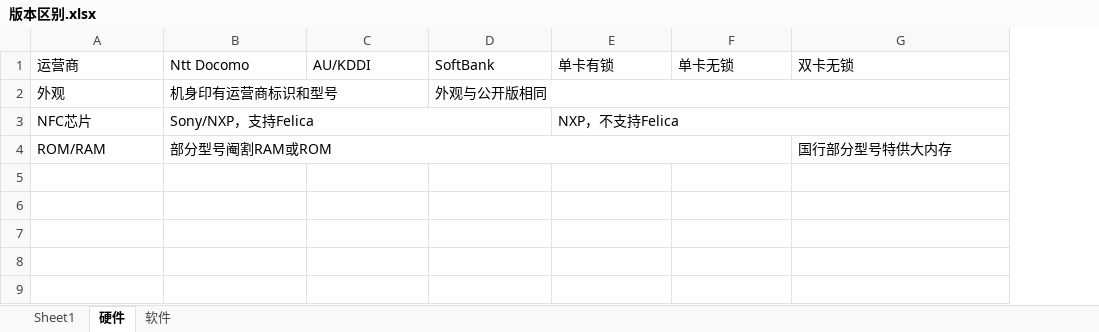
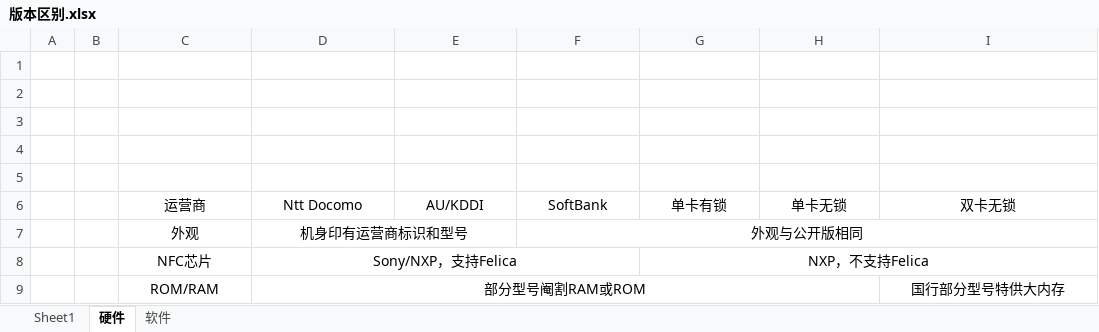
Before and after one commit to Risuntsy/Xperia-Guide, an Excel workbook: 文档/入门/File/版本区别.xlsx, sheet 硬件, drawn as a sheet; values as stored, in another font and other column widths than the file's, no borders; addresses are those after the commit; the diff names each change by its address in the sheet, - before the commit and + after, or states it on an @@ line.

```diff
--- a/文档/入门/File/版本区别.xlsx (sheet 硬件)
+++ b/文档/入门/File/版本区别.xlsx (sheet 硬件)
+column A, empty
+column B, empty
+row 1: (empty)
+row 2: (empty)
+row 3: (empty)
+row 4: (empty)
+row 5: (empty)
-C6:I6 alignment: left
+C6:I6 alignment: center
-C7:D9 alignment: left
+C7:D9 alignment: center
-F7 alignment: left
+F7 alignment: center
-G8 alignment: left
+G8 alignment: center
-I9 alignment: left
+I9 alignment: center
```
Also changed, not shown: sheet 软件, 32 other files.
